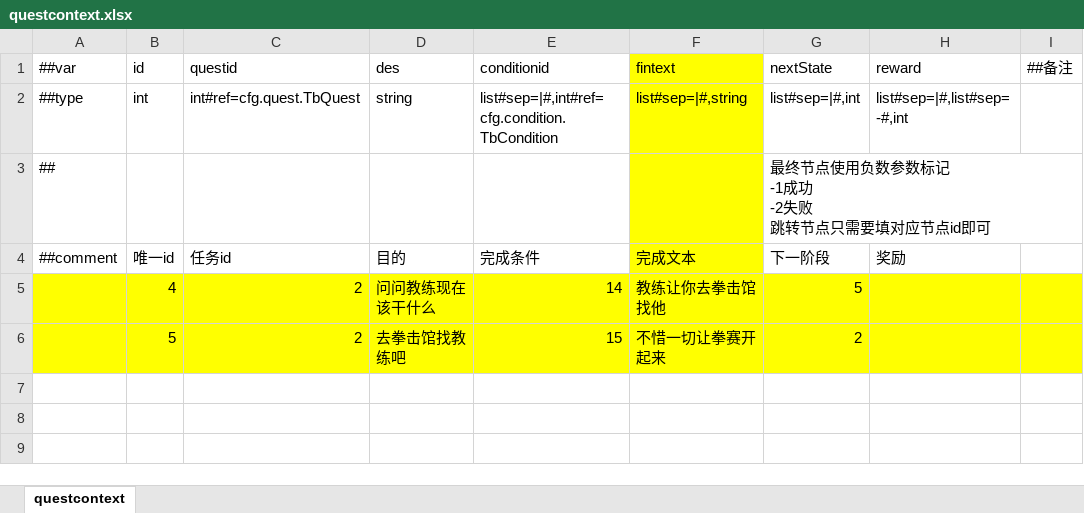
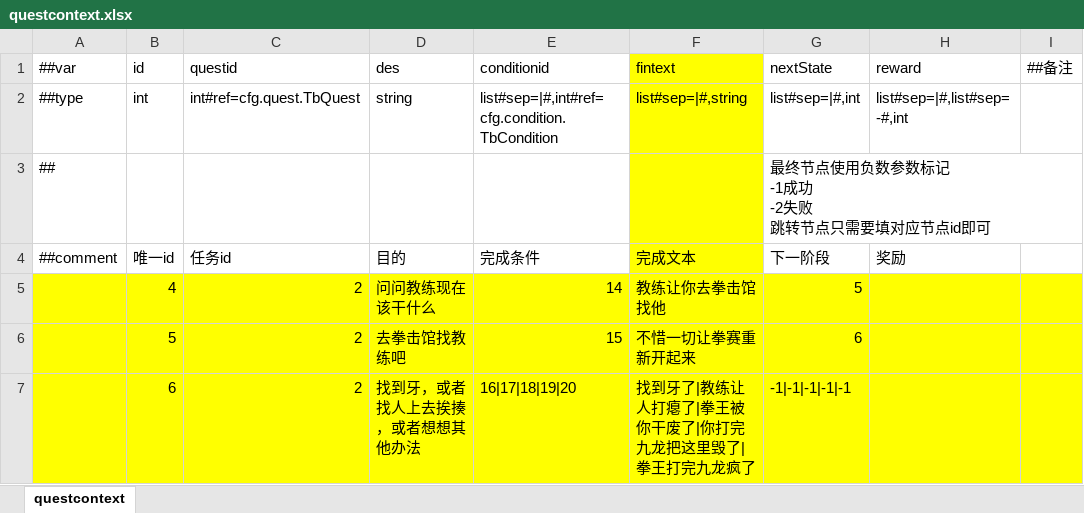
Before and after one commit to popingzhe/Hippo-s-Epic, an Excel workbook: DataTables/Datas/questcontext.xlsx, sheet questcontext, drawn as a sheet; values as stored, in another font and other column widths than the file's, no borders; the diff names each change by its address in the sheet, - before the commit and + after, or states it on an @@ line.

```diff
--- a/DataTables/Datas/questcontext.xlsx (sheet questcontext)
+++ b/DataTables/Datas/questcontext.xlsx (sheet questcontext)
-F6 (fintext): 不惜一切让拳赛开起来
+F6 (fintext): 不惜一切让拳赛重新开起来
-G6 (nextState): 2
+G6 (nextState): 6
+row 7:  | 6 | 2 | 找到牙，或者找人上去挨揍，或者想想其他办法 | 16|17|18|19|20 | 找到牙了|教练让人打瘪了|拳王被你干废了|你打完九龙把这里毁了|拳王打完九龙疯了 | -1|-1|-1|-1|-1
```
Also changed, not shown: DataTables/Datas/condition.xlsx, DataTables/Datas/dialog.xlsx, 11 other files.
